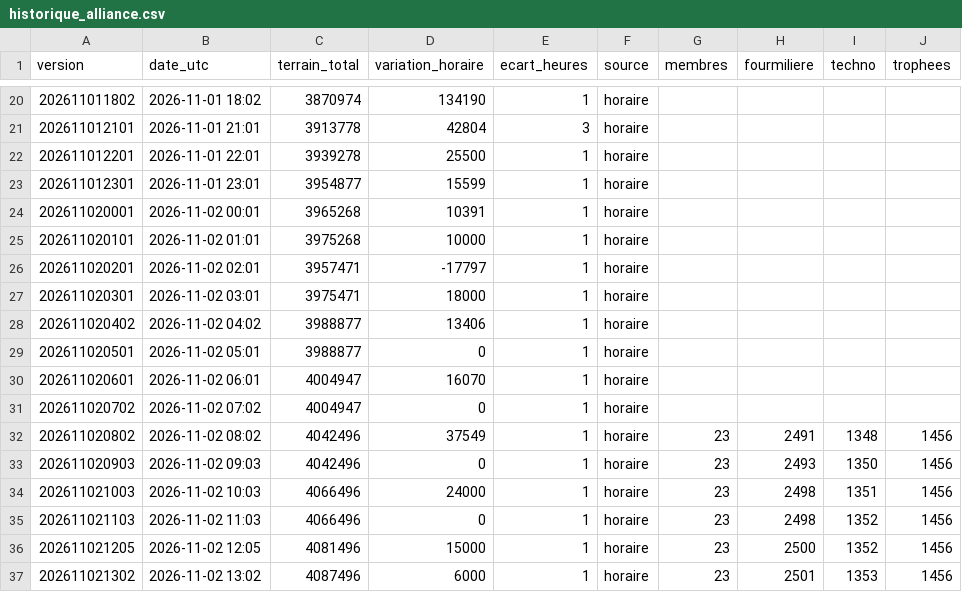
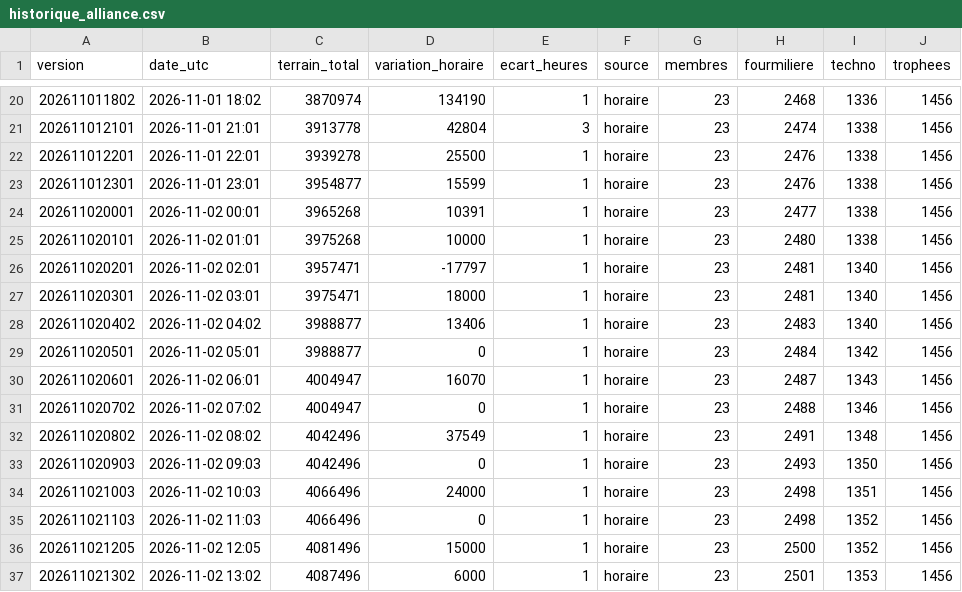
Before and after one commit to Kerspinem/stats-ambre, a CSV file: historique_alliance.csv, drawn as a sheet; only a part is shown, gaps mark what is left out; the diff covers the shown part only.

```diff
--- a/historique_alliance.csv
+++ b/historique_alliance.csv
@@ -20,13 +20,13 @@ version,date_utc,terrain_total,variation_horaire,ecart_heures,source,membres,fou
-202611011802,2026-11-01 18:02,3870974,134190,1,horaire,,,,
-202611012101,2026-11-01 21:01,3913778,42804,3,horaire,,,,
-202611012201,2026-11-01 22:01,3939278,25500,1,horaire,,,,
-202611012301,2026-11-01 23:01,3954877,15599,1,horaire,,,,
-202611020001,2026-11-02 00:01,3965268,10391,1,horaire,,,,
-202611020101,2026-11-02 01:01,3975268,10000,1,horaire,,,,
-202611020201,2026-11-02 02:01,3957471,-17797,1,horaire,,,,
-202611020301,2026-11-02 03:01,3975471,18000,1,horaire,,,,
-202611020402,2026-11-02 04:02,3988877,13406,1,horaire,,,,
-202611020501,2026-11-02 05:01,3988877,0,1,horaire,,,,
-202611020601,2026-11-02 06:01,4004947,16070,1,horaire,,,,
-202611020702,2026-11-02 07:02,4004947,0,1,horaire,,,,
+202611011802,2026-11-01 18:02,3870974,134190,1,horaire,23,2468,1336,1456
+202611012101,2026-11-01 21:01,3913778,42804,3,horaire,23,2474,1338,1456
+202611012201,2026-11-01 22:01,3939278,25500,1,horaire,23,2476,1338,1456
+202611012301,2026-11-01 23:01,3954877,15599,1,horaire,23,2476,1338,1456
+202611020001,2026-11-02 00:01,3965268,10391,1,horaire,23,2477,1338,1456
+202611020101,2026-11-02 01:01,3975268,10000,1,horaire,23,2480,1338,1456
+202611020201,2026-11-02 02:01,3957471,-17797,1,horaire,23,2481,1340,1456
+202611020301,2026-11-02 03:01,3975471,18000,1,horaire,23,2481,1340,1456
+202611020402,2026-11-02 04:02,3988877,13406,1,horaire,23,2483,1340,1456
+202611020501,2026-11-02 05:01,3988877,0,1,horaire,23,2484,1342,1456
+202611020601,2026-11-02 06:01,4004947,16070,1,horaire,23,2487,1343,1456
+202611020702,2026-11-02 07:02,4004947,0,1,horaire,23,2488,1346,1456
 202611020802,2026-11-02 08:02,4042496,37549,1,horaire,23,2491,1348,1456
```
Also changed, not shown: 72 edited cells elsewhere in this file.
